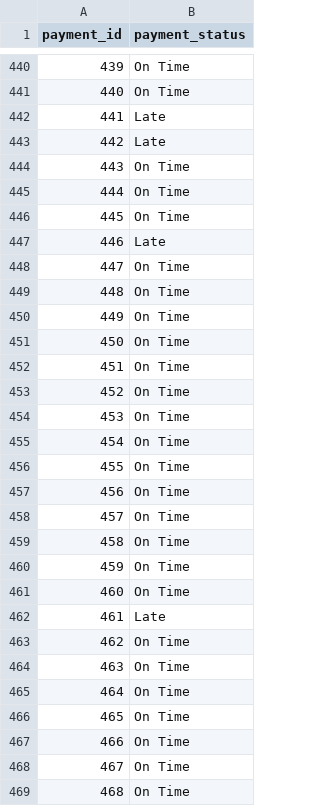
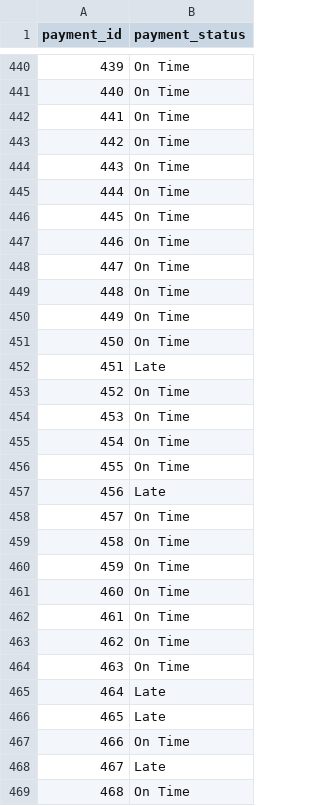
Before and after one commit to a-pino/Lab_Dimensional_Modelling, a CSV file: Data/payments.csv, drawn as a sheet; only a part is shown, gaps mark what is left out; the diff covers the shown part only.

```diff
--- a/Data/payments.csv
+++ b/Data/payments.csv
@@ -441,4 +441,4 @@ payment_id,payment_status
 440,On Time
-441,Late
-442,Late
+441,On Time
+442,On Time
 443,On Time
@@ -446,3 +446,3 @@ payment_id,payment_status
 445,On Time
-446,Late
+446,On Time
 447,On Time
@@ -451,3 +451,3 @@ payment_id,payment_status
 450,On Time
-451,On Time
+451,Late
 452,On Time
@@ -456,3 +456,3 @@ payment_id,payment_status
 455,On Time
-456,On Time
+456,Late
 457,On Time
@@ -461,9 +461,9 @@ payment_id,payment_status
 460,On Time
-461,Late
+461,On Time
 462,On Time
 463,On Time
-464,On Time
-465,On Time
+464,Late
+465,Late
 466,On Time
-467,On Time
+467,Late
 468,On Time
```
Also changed, not shown: 95 edited cells elsewhere in this file, Data/classes.csv, Data/enlistment_facts.csv, 1 other file.
